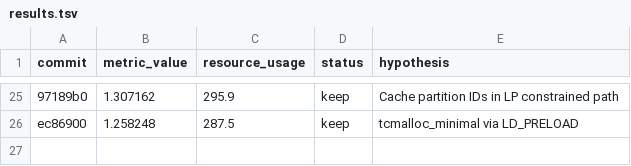
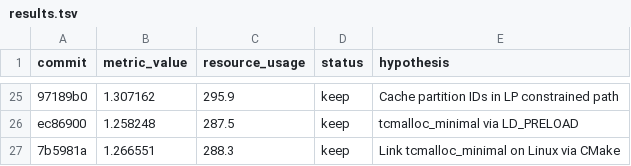
Before and after one commit to KaHIP/ScalableCorrelationClustering, a TSV file: results.tsv, drawn as a sheet; only a part is shown, gaps mark what is left out; the diff names each change by its address in the sheet, - before the commit and + after, or states it on an @@ line.

```diff
--- a/results.tsv
+++ b/results.tsv
+row 27: 7b5981a | 1.266551 | 288.3 | keep | Link tcmalloc_minimal on Linux via CMake
```
Also changed, not shown: 2 other files.
